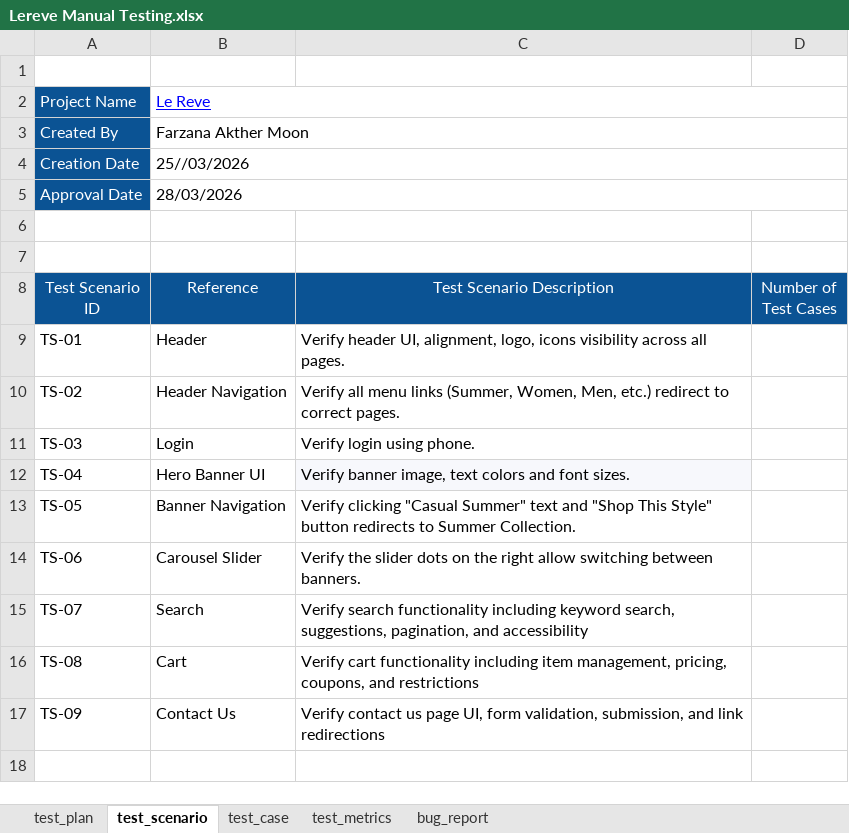
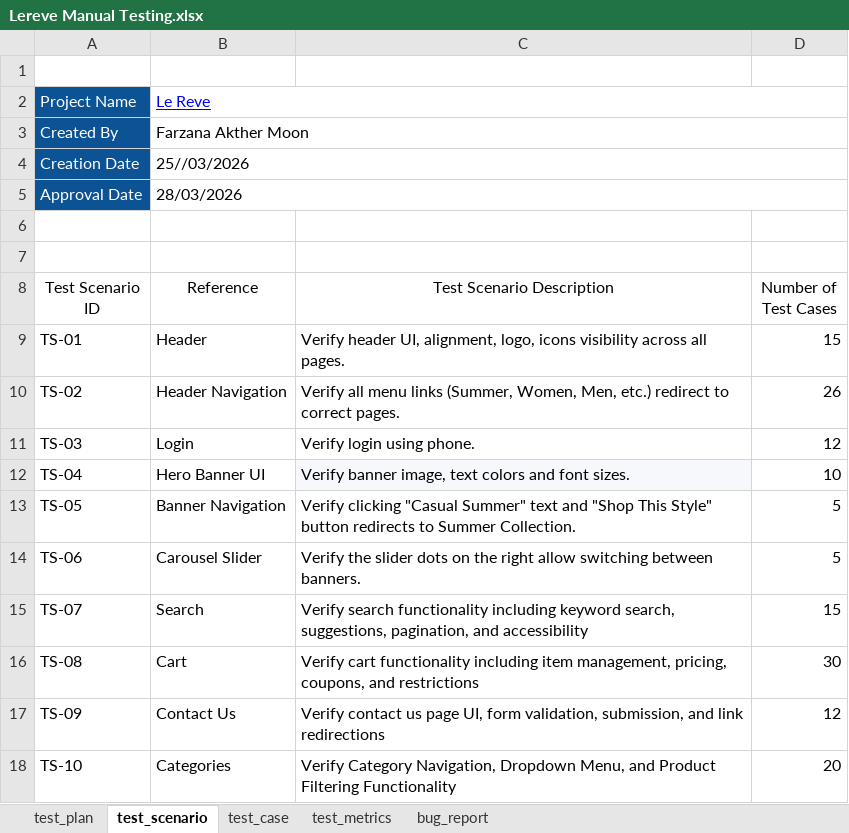
Before and after one commit to farzanamoon/lerevecraze_Manual_Testing, an Excel workbook: testCases/Lereve Manual Testing.xlsx, sheet test_scenario, drawn as a sheet; values as stored, in another font and other column widths than the file's, no borders; charts and pictures and table styles not drawn; the diff names each change by its address in the sheet, - before the commit and + after, or states it on an @@ line.

Commit message:
test_case_description

```diff
--- a/testCases/Lereve Manual Testing.xlsx (sheet test_scenario)
+++ b/testCases/Lereve Manual Testing.xlsx (sheet test_scenario)
@@ A8:D8 fill: #0B5394 → none, text colour: #FFFFFF → black @@
-D9 (Number of Test Cases): (empty)
+D9 (Number of Test Cases): 15
-D10 (Number of Test Cases): (empty)
+D10 (Number of Test Cases): 26
-D11 (Number of Test Cases): (empty)
+D11 (Number of Test Cases): 12
-D12 (Number of Test Cases): (empty)
+D12 (Number of Test Cases): 10
-D13:D14 (Number of Test Cases): (empty)
+D13:D14 (Number of Test Cases): 5
-D15 (Number of Test Cases): (empty)
+D15 (Number of Test Cases): 15
-D16 (Number of Test Cases): (empty)
+D16 (Number of Test Cases): 30
-D17 (Number of Test Cases): (empty)
+D17 (Number of Test Cases): 12
+row 18: TS-10 | Categories | Verify Category Navigation, Dropdown Menu, and Product Filtering Functionality | 20
```
Also changed, not shown: sheet test_case.
